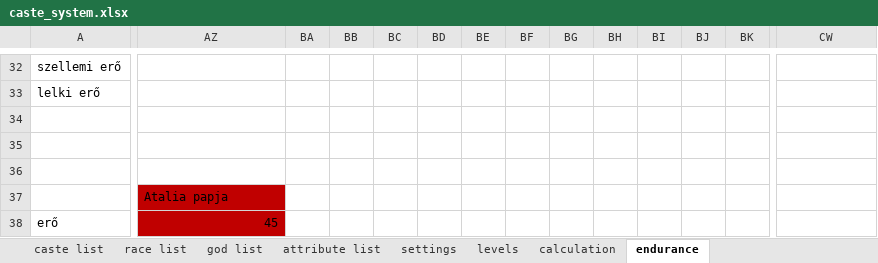
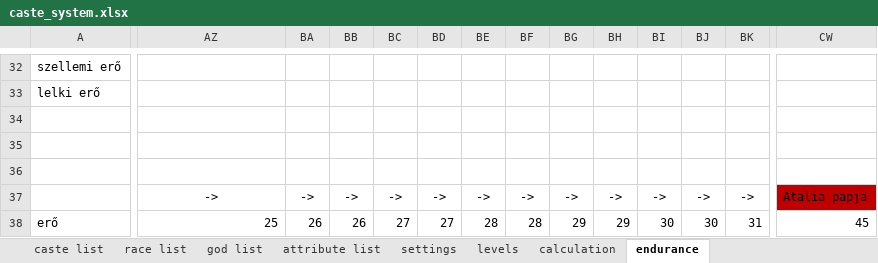
Before and after one commit to attleysmith/ataliasflame_2.0, an Excel workbook: doc/caste_system.xlsx, sheet endurance, drawn as a sheet; only a part is shown, gaps mark what is left out; values as stored, in another font and other column widths than the file's, no borders; the diff covers the shown part only; the diff names each change by its address in the sheet, - before the commit and + after, or states it on an @@ line.

```diff
--- a/doc/caste_system.xlsx (sheet endurance)
+++ b/doc/caste_system.xlsx (sheet endurance)
-AZ37: Atalia papja
+AZ37: ->
-AZ37:AZ38 fill: #C00000
+AZ37:AZ38 fill: none
-AZ37 alignment: left
+AZ37 alignment: center
-BA37: (empty)
+BA37: ->
-BB37: (empty)
+BB37: ->
-BC37: (empty)
+BC37: ->
-BD37: (empty)
+BD37: ->
-BE37: (empty)
+BE37: ->
-BF37: (empty)
+BF37: ->
-BG37: (empty)
+BG37: ->
-BH37: (empty)
+BH37: ->
-BI37: (empty)
+BI37: ->
-BJ37: (empty)
+BJ37: ->
-BK37: (empty)
+BK37: ->
-CW37: (empty)
+CW37: Atalia papja
-CW37 fill: none
+CW37 fill: #C00000
-AZ38: 45
+AZ38: 25
-BA38: (empty)
+BA38: 26
-BB38: (empty)
+BB38: 26
-BC38: (empty)
+BC38: 27
-BD38: (empty)
+BD38: 27
-BE38: (empty)
+BE38: 28
-BF38: (empty)
+BF38: 28
-BG38: (empty)
+BG38: 29
-BH38: (empty)
+BH38: 29
-BI38: (empty)
+BI38: 30
-BJ38: (empty)
+BJ38: 30
-BK38: (empty)
+BK38: 31
-CW38: (empty)
+CW38: 45
```
Also changed, not shown: 474 edited cells and cell formats elsewhere in this sheet, sheet race list, sheet caste list, sheet attribute list, 6 other files.
